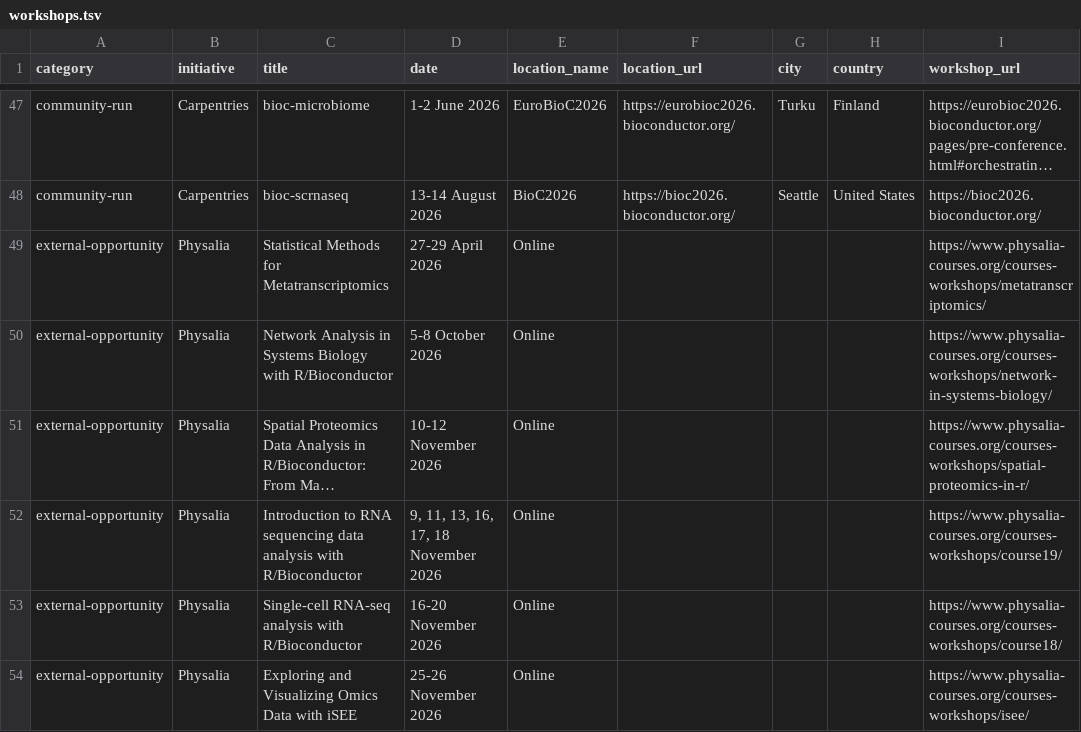
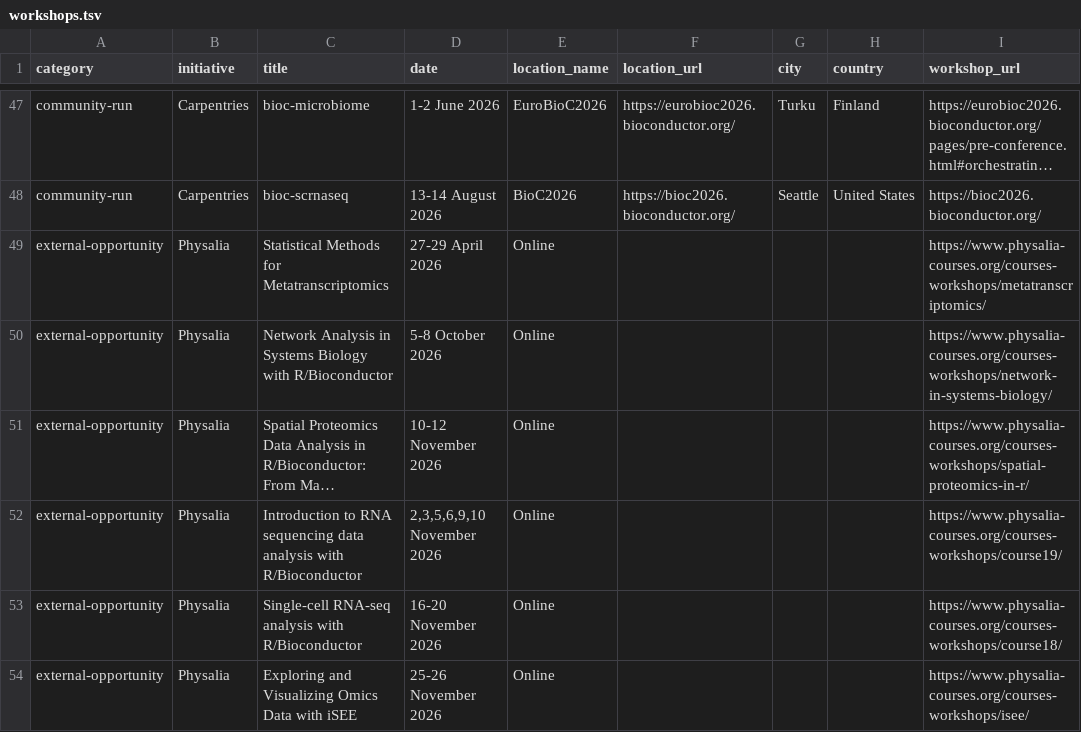
Before and after one commit to Bioconductor/bioconductor-training, a TSV file: data/workshops.tsv, drawn as a sheet; only a part is shown, gaps mark what is left out; long unchanged cells end in …; the diff names each change by its address in the sheet, - before the commit and + after, or states it on an @@ line.

Commit message:
Update Physalia RNA-seq workshop dates

```diff
--- a/data/workshops.tsv
+++ b/data/workshops.tsv
-D52 (date): 9, 11, 13, 16, 17, 18 November 2026
+D52 (date): 2,3,5,6,9,10 November 2026
```
